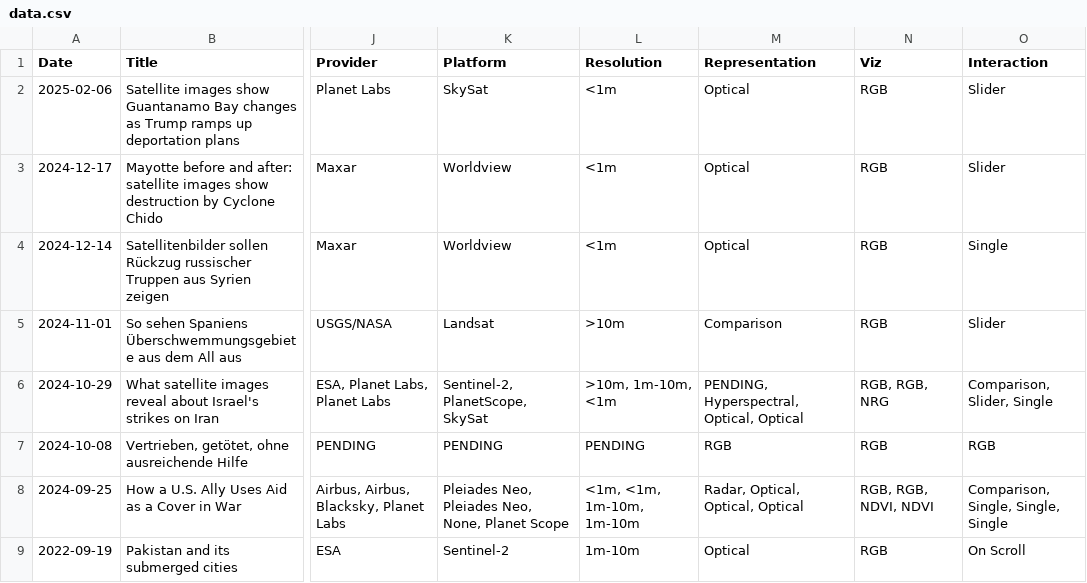
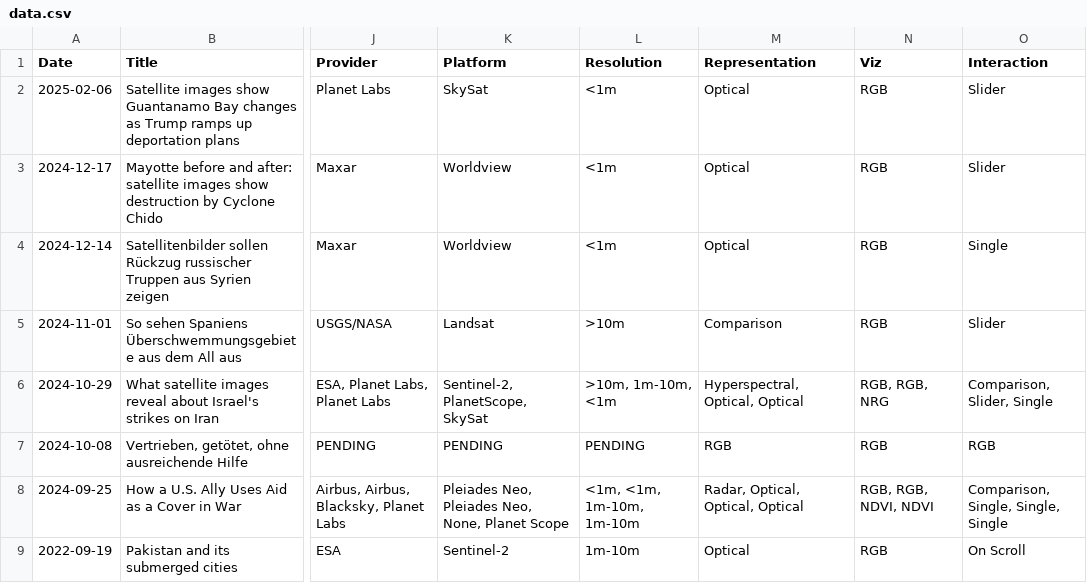
Before and after one commit to eric-corduroy/geospatial-narratives, a CSV file: data.csv, drawn as a sheet; only a part is shown, gaps mark what is left out; the diff names each change by its address in the sheet, - before the commit and + after, or states it on an @@ line.

Commit message:
Update data.csv

```diff
--- a/data.csv
+++ b/data.csv
-M6 (Representation): PENDING, Hyperspectral, Optical, Optical
+M6 (Representation): Hyperspectral, Optical, Optical
```
